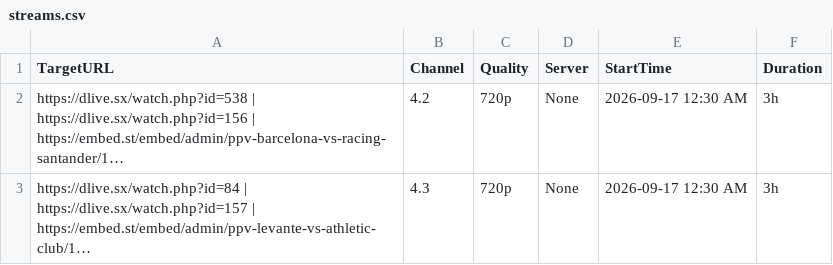
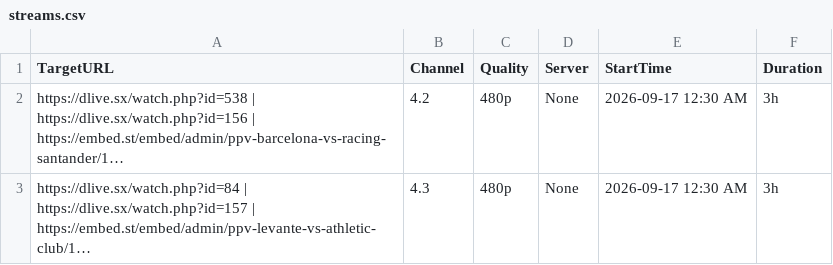
Before and after one commit to poorpeople-cmd/bbbbbbbbb-1111, a CSV file: streams.csv, drawn as a sheet; long unchanged cells end in …; the diff names each change by its address in the sheet, - before the commit and + after, or states it on an @@ line.

Commit message:
Update streams.csv

```diff
--- a/streams.csv
+++ b/streams.csv
-C2:C3 (Quality): 720p
+C2:C3 (Quality): 480p
```
